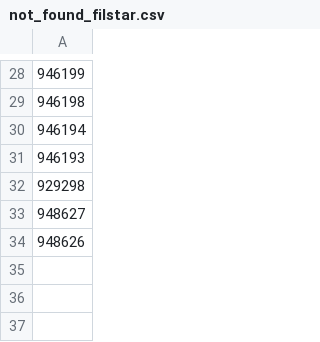
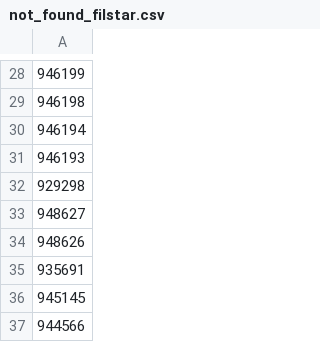
Before and after one commit to vladi1199/proba5, a CSV file: proba5/not_found_filstar.csv, drawn as a sheet; only a part is shown, gaps mark what is left out; the diff names each change by its address in the sheet, - before the commit and + after, or states it on an @@ line.

```diff
--- a/proba5/not_found_filstar.csv
+++ b/proba5/not_found_filstar.csv
+row 35: 935691
+row 36: 945145
+row 37: 944566
```
Also changed, not shown: proba5/results_filstar.csv, 36 other files.
